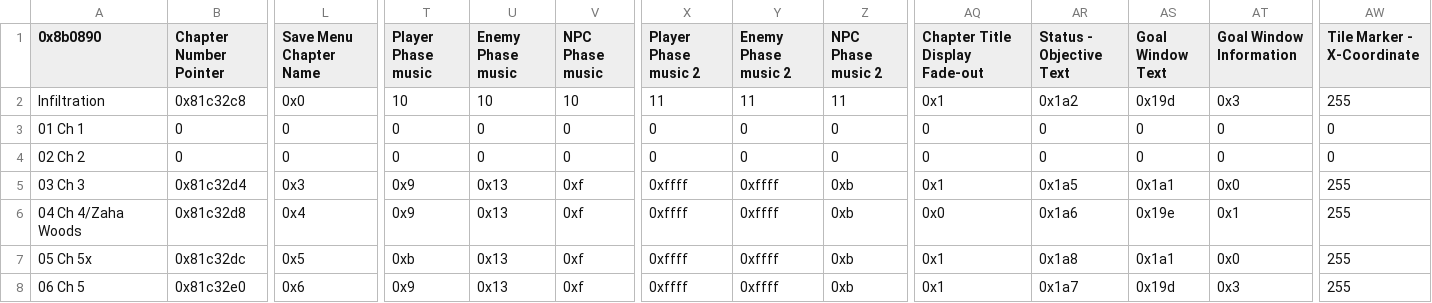
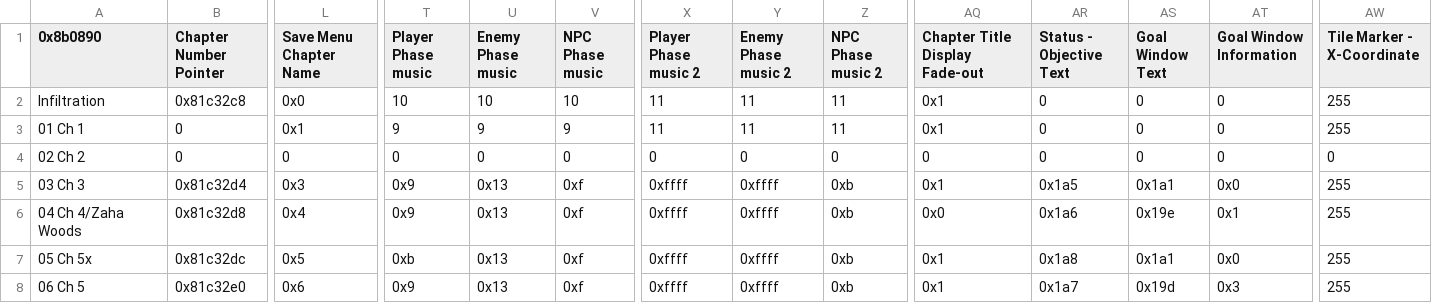
Before and after one commit to sme23/FESolid, a CSV file: Tables/FE8 Nightmare modules/Chapter data editor/Chapter Data Editor.csv, drawn as a sheet; only a part is shown, gaps mark what is left out; the diff names each change by its address in the sheet, - before the commit and + after, or states it on an @@ line.

```diff
--- a/Tables/FE8 Nightmare modules/Chapter data editor/Chapter Data Editor.csv
+++ b/Tables/FE8 Nightmare modules/Chapter data editor/Chapter Data Editor.csv
-AR2 (Status - Objective Text): 0x1a2
+AR2 (Status - Objective Text): 0
-AS2 (Goal Window Text): 0x19d
+AS2 (Goal Window Text): 0
-AT2 (Goal Window Information): 0x3
+AT2 (Goal Window Information): 0
-L3 (Save Menu Chapter Name): 0
+L3 (Save Menu Chapter Name): 0x1
-T3 (Player Phase music): 0
+T3 (Player Phase music): 9
-U3 (Enemy Phase music): 0
+U3 (Enemy Phase music): 9
-V3 (NPC Phase music): 0
+V3 (NPC Phase music): 9
-X3 (Player Phase music 2): 0
+X3 (Player Phase music 2): 11
-Y3 (Enemy Phase music 2): 0
+Y3 (Enemy Phase music 2): 11
-Z3 (NPC Phase music 2): 0
+Z3 (NPC Phase music 2): 11
-AQ3 (Chapter Title Display Fade-out): 0
+AQ3 (Chapter Title Display Fade-out): 0x1
-AW3 (Tile Marker - X-Coordinate): 0
+AW3 (Tile Marker - X-Coordinate): 255
```
Also changed, not shown: 5 other files.
